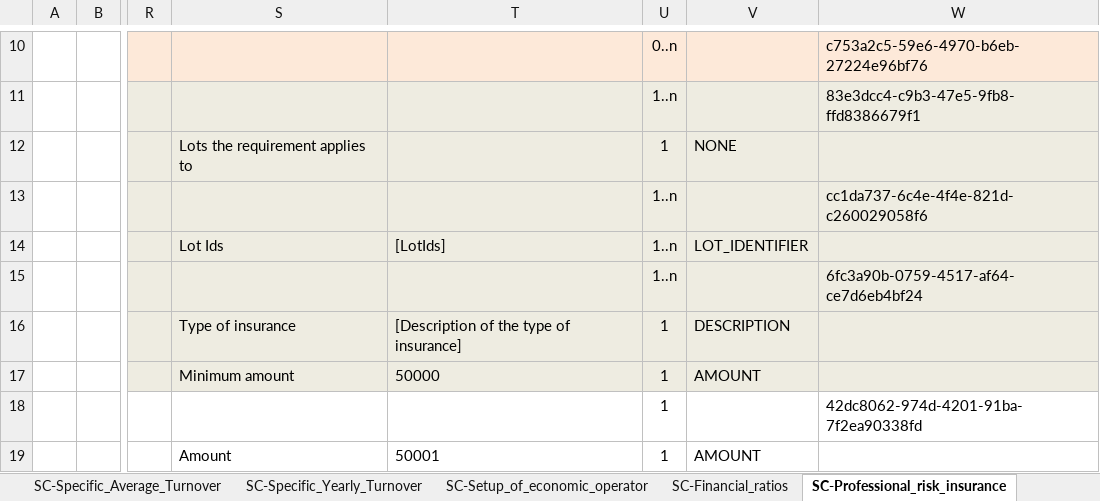
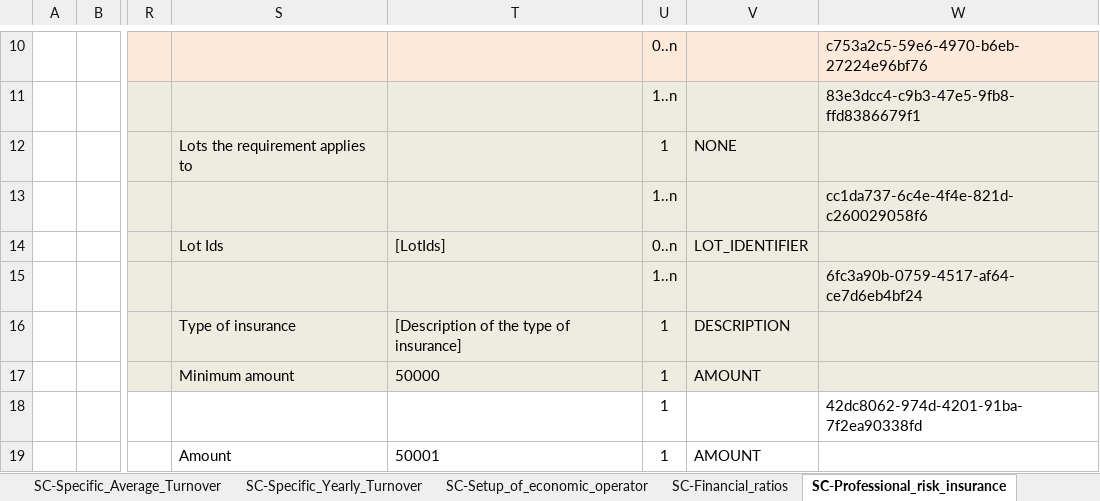
Before and after one commit to OP-TED/ESPD-EDM, an Excel workbook: docs/src/main/asciidoc/dist/cl/xlsx/ESPD-CriteriaTaxonomy-SELFCONTAINED-V2.1.0.xlsx, sheet SC-Professional_risk_insurance, drawn as a sheet; only a part is shown, gaps mark what is left out; values as stored, in another font and other column widths than the file's, no borders; the diff names each change by its address in the sheet, - before the commit and + after, or states it on an @@ line.

```diff
--- a/docs/src/main/asciidoc/dist/cl/xlsx/ESPD-CriteriaTaxonomy-SELFCONTAINED-V2.1.0.xlsx (sheet SC-Professional_risk_insurance)
+++ b/docs/src/main/asciidoc/dist/cl/xlsx/ESPD-CriteriaTaxonomy-SELFCONTAINED-V2.1.0.xlsx (sheet SC-Professional_risk_insurance)
-U14: 1..n
+U14: 0..n
```
Also changed, not shown: sheet SC-Suitability-I, sheet SC-Suitability-II, 3 other files.
